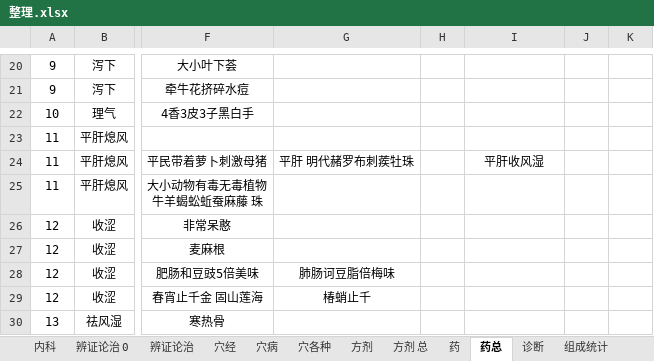
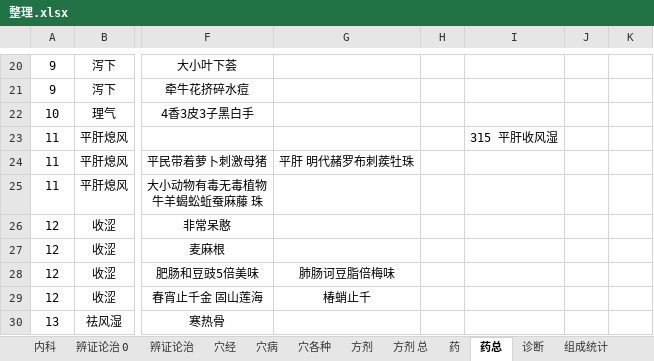
Before and after one commit to Flame57/yikao, an Excel workbook: 整理.xlsx, sheet 药总, drawn as a sheet; only a part is shown, gaps mark what is left out; values as stored, in another font and other column widths than the file's, no borders; the diff names each change by its address in the sheet, - before the commit and + after, or states it on an @@ line.

```diff
--- a/整理.xlsx (sheet 药总)
+++ b/整理.xlsx (sheet 药总)
-I23: (empty)
+I23: 315 平肝收风湿
-I24: 平肝收风湿
+I24: (empty)
```
Also changed, not shown: sheet 药.
